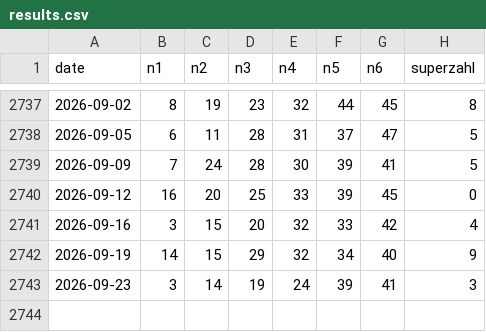
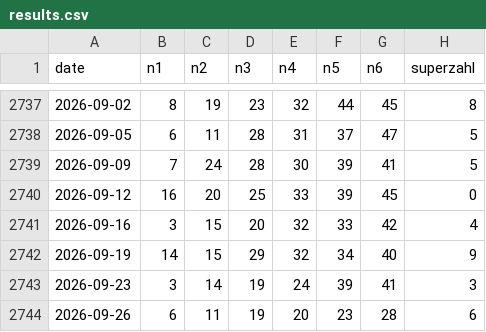
Before and after one commit to dev-baris/lottery-archive, a CSV file: de/lotto_6aus49/results.csv, drawn as a sheet; only a part is shown, gaps mark what is left out; the diff names each change by its address in the sheet, - before the commit and + after, or states it on an @@ line.

```diff
--- a/de/lotto_6aus49/results.csv
+++ b/de/lotto_6aus49/results.csv
+row 2744: 2026-09-26 | 6 | 11 | 19 | 20 | 23 | 28 | 6
```
